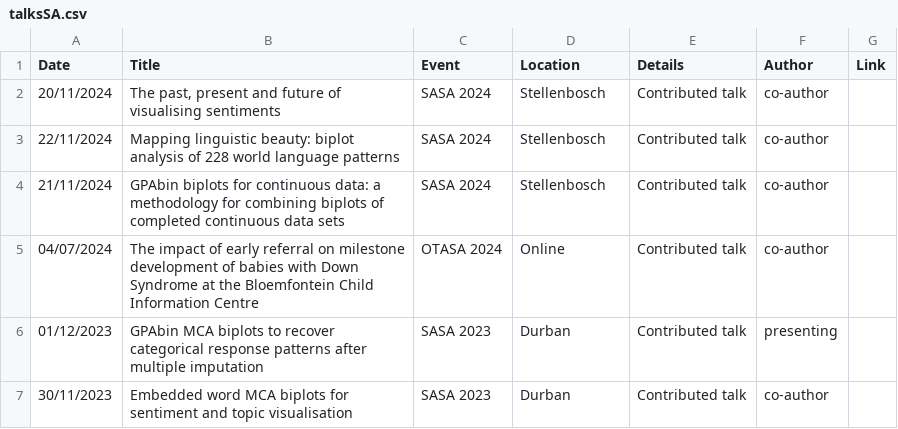
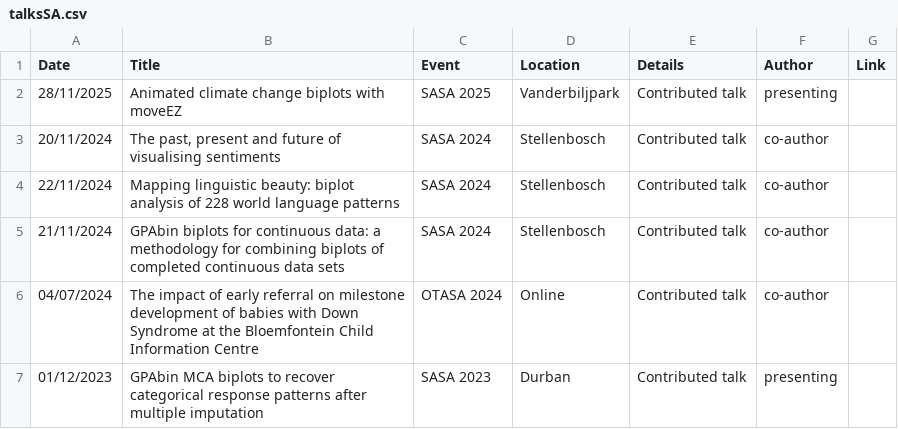
Before and after one commit to jnienk/jns-quarto, a CSV file: talksSA.csv, drawn as a sheet; only a part is shown; the shorter side is filled out with more unchanged rows.

```diff
--- a/talksSA.csv
+++ b/talksSA.csv
@@ -1,2 +1,3 @@
 Date,Title,Event,Location,Details,Author,Link
+28/11/2025,Animated climate change biplots with moveEZ,SASA 2025,Vanderbiljpark,Contributed talk,presenting,
 20/11/2024,"The past, present and future of visualising sentiments",SASA 2024,Stellenbosch,Contributed talk,co-author,
```
Also changed, not shown: seminars.csv, 5 other files.
